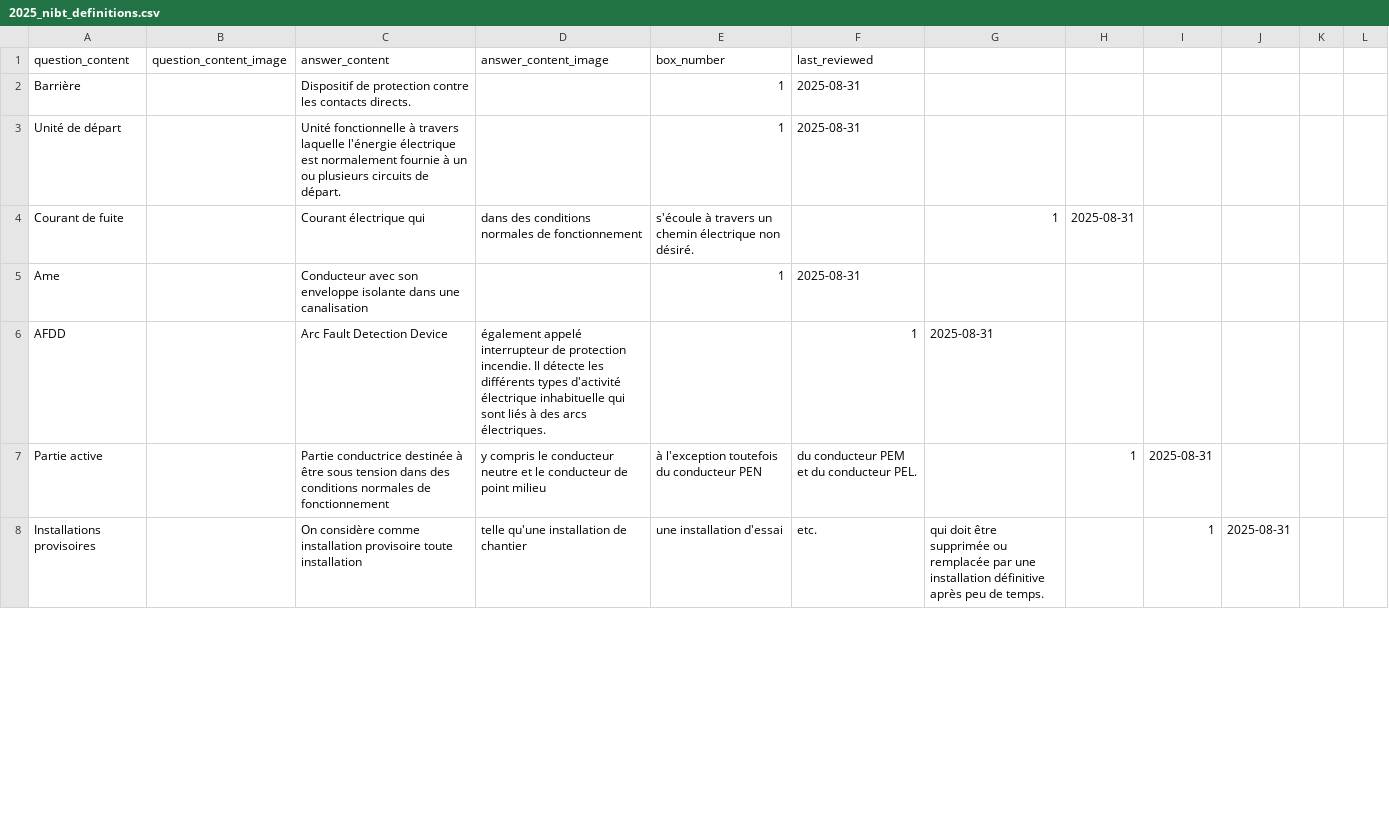
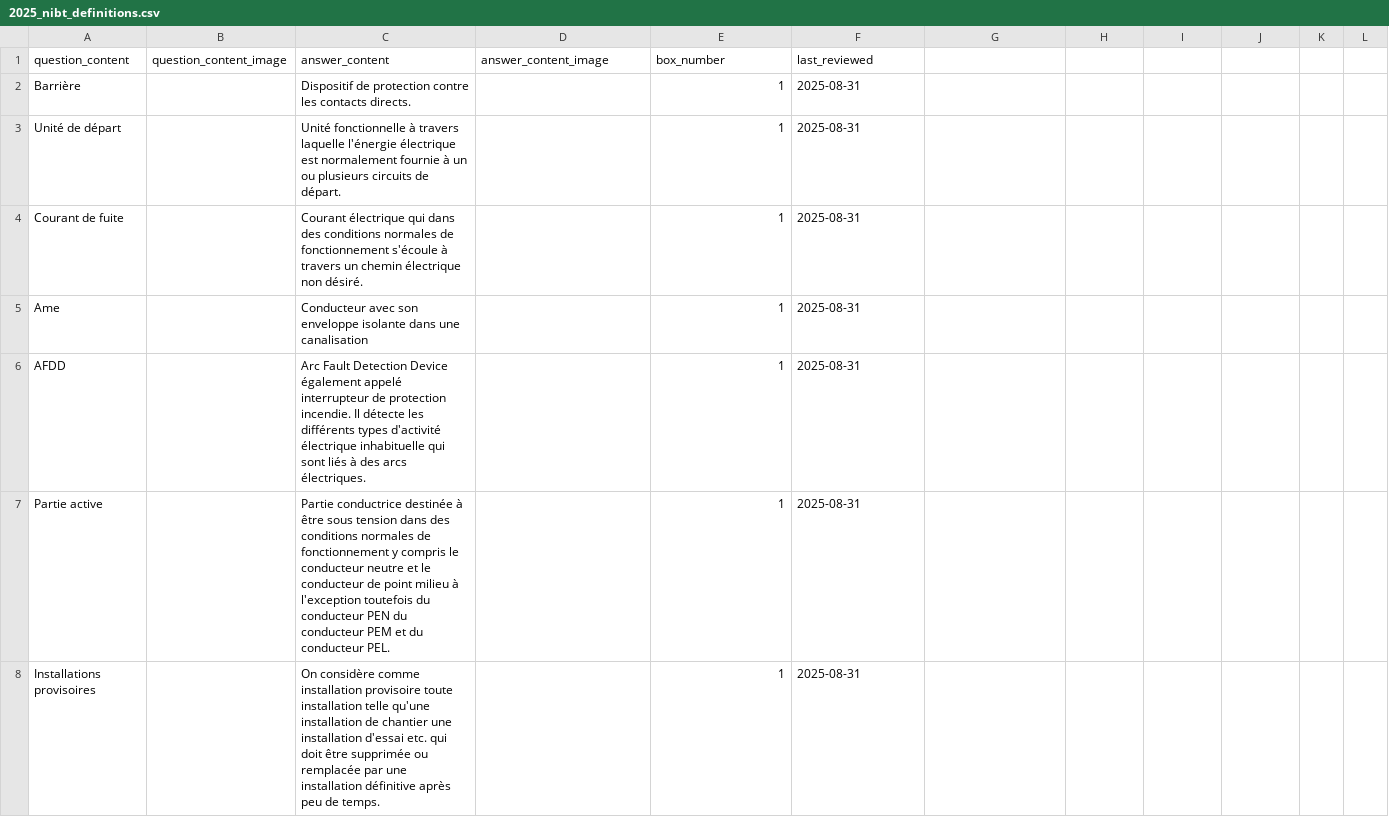
Before and after one commit to nibtleithd1/nibtessv41, a CSV file: docs/2025_nibt_definitions.csv, drawn as a sheet; only a part is shown; the diff covers the shown part only; the diff names each change by its address in the sheet, - before the commit and + after, or states it on an @@ line.

Commit message:
premier commit V8

```diff
--- a/docs/2025_nibt_definitions.csv
+++ b/docs/2025_nibt_definitions.csv
-C4 (answer_content): …électrique qui
+C4 (answer_content): …électrique qui dans des conditions normales de fonctionnement s'écoule à travers un chemin électrique non désiré.
-D4 (answer_content_image): dans des conditions normales de fonctionnement
+D4 (answer_content_image): (empty)
-E4 (box_number): s'écoule à travers un chemin électrique non désiré.
+E4 (box_number): 1
-F4 (last_reviewed): (empty)
+F4 (last_reviewed): 2025-08-31
-G4: 1
+G4: (empty)
-H4: 2025-08-31
+H4: (empty)
-C6 (answer_content): …Detection Device
+C6 (answer_content): …Detection Device également appelé interrupteur de protection incendie. Il détecte les différents types d'activité électrique inhabituelle qui sont liés à des arcs électriques.
-D6 (answer_content_image): également appelé interrupteur de protection incendie. Il détecte les différents types d'activité électrique inhabituelle qui sont liés à des arcs électriques.
+D6 (answer_content_image): (empty)
-E6 (box_number): (empty)
+E6 (box_number): 1
-F6 (last_reviewed): 1
+F6 (last_reviewed): 2025-08-31
-G6: 2025-08-31
+G6: (empty)
-C7 (answer_content): …de fonctionnement
+C7 (answer_content): …de fonctionnement y compris le conducteur neutre et le conducteur de point milieu à l'exception toutefois du conducteur PEN du conducteur PEM et du conducteur PEL.
-D7 (answer_content_image): y compris le conducteur neutre et le conducteur de point milieu
+D7 (answer_content_image): (empty)
-E7 (box_number): à l'exception toutefois du conducteur PEN
+E7 (box_number): 1
-F7 (last_reviewed): du conducteur PEM et du conducteur PEL.
+F7 (last_reviewed): 2025-08-31
-H7: 1
+H7: (empty)
-I7: 2025-08-31
+I7: (empty)
-C8 (answer_content): …toute installation
+C8 (answer_content): …toute installation telle qu'une installation de chantier une installation d'essai etc. qui doit être supprimée ou remplacée par une installation définitive après peu de temps.
-D8 (answer_content_image): telle qu'une installation de chantier
+D8 (answer_content_image): (empty)
-E8 (box_number): une installation d'essai
+E8 (box_number): 1
-F8 (last_reviewed): etc.
+F8 (last_reviewed): 2025-08-31
-G8: qui doit être supprimée ou remplacée par une installation définitive après peu de temps.
+G8: (empty)
-I8: 1
+I8: (empty)
-J8: 2025-08-31
+J8: (empty)
```
Also changed, not shown: 1 added row, 1 removed row and 114 edited cells elsewhere in this file.
